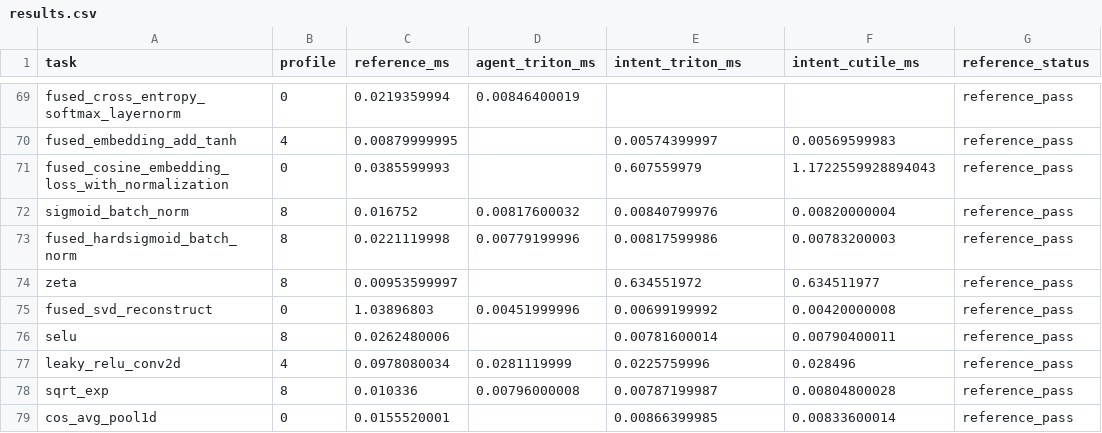
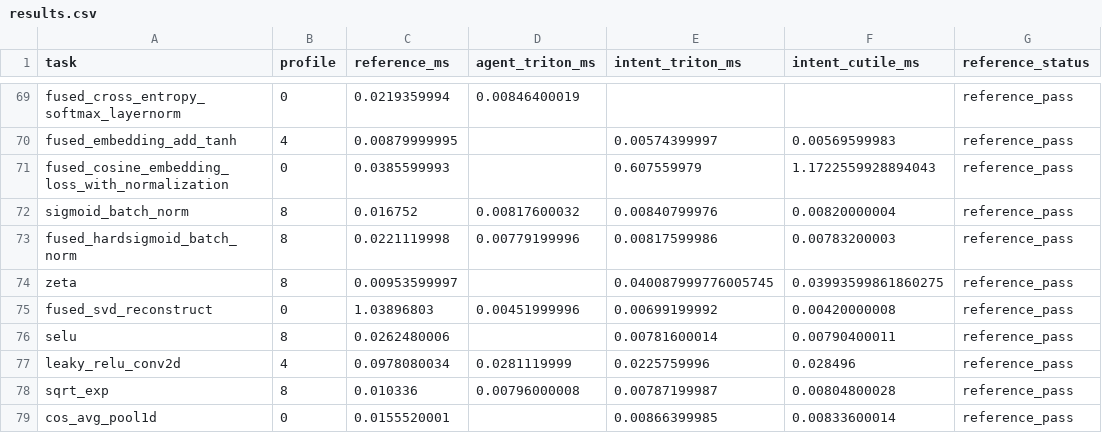
Before and after one commit to zzyu5/Intent, a CSV file: experiments/agent_tritonbench/results/h100-high-refresh-20260923/results.csv, drawn as a sheet; only a part is shown, gaps mark what is left out; the diff names each change by its address in the sheet, - before the commit and + after, or states it on an @@ line.

```diff
--- a/experiments/agent_tritonbench/results/h100-high-refresh-20260923/results.csv
+++ b/experiments/agent_tritonbench/results/h100-high-refresh-20260923/results.csv
-E74 (intent_triton_ms): 0.634551972
+E74 (intent_triton_ms): 0.040087999776005745
-F74 (intent_cutile_ms): 0.634511977
+F74 (intent_cutile_ms): 0.03993599861860275
```
Also changed, not shown: 4 other files.
